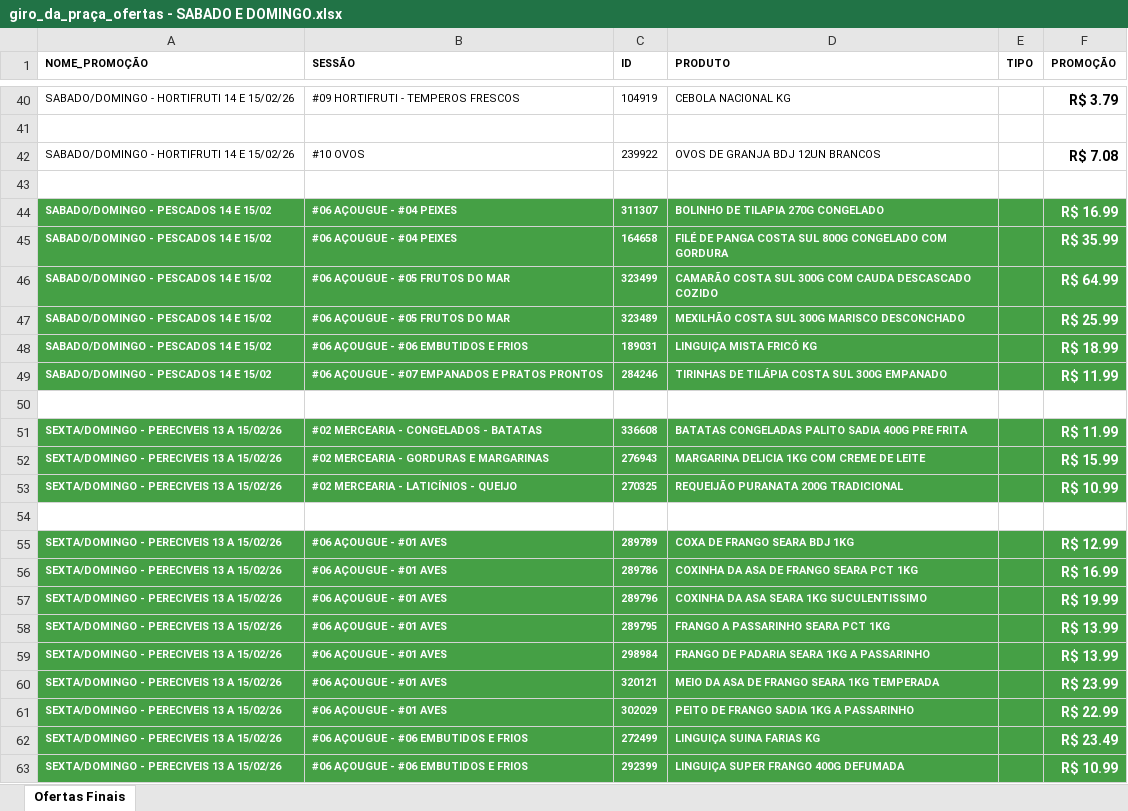
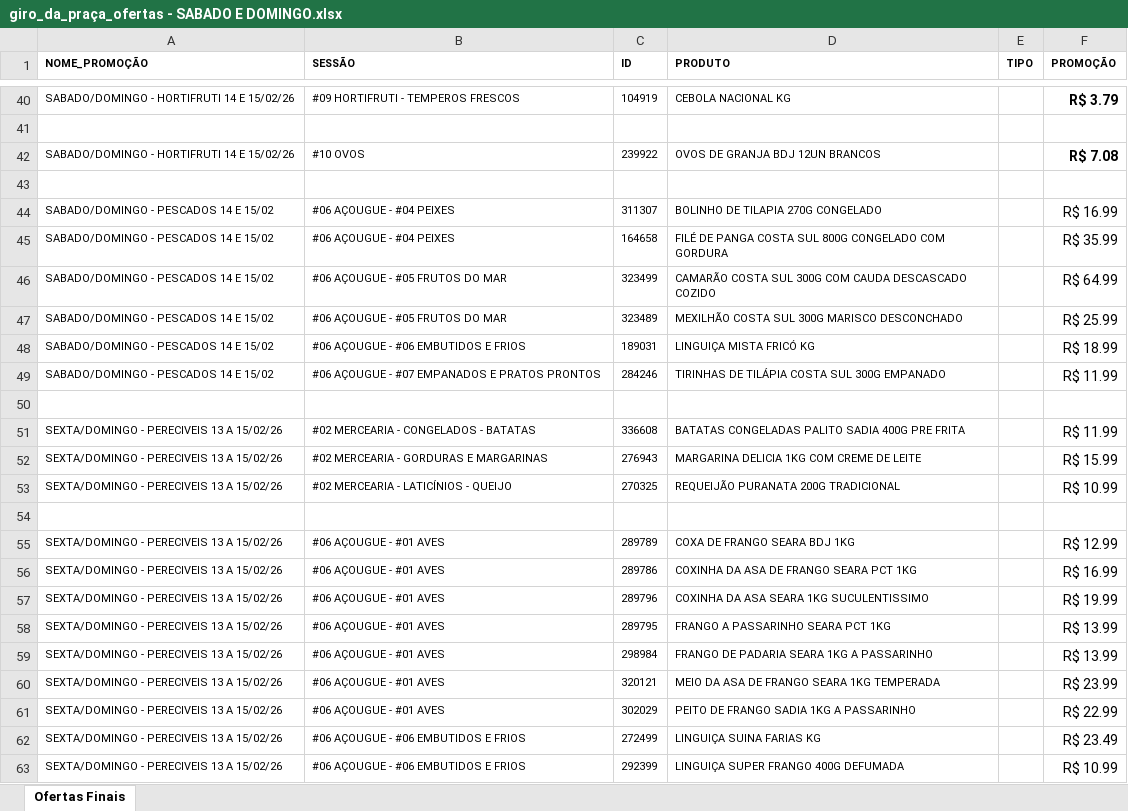
Before and after one commit to geisson/automacao_giro_ofertas, an Excel workbook: giro_da_praça_ofertas - SABADO E DOMINGO.xlsx, sheet Ofertas Finais, drawn as a sheet; only a part is shown, gaps mark what is left out; values as stored, in another font and other column widths than the file's, no borders; the diff covers the shown part only; the diff names each change by its address in the sheet, - before the commit and + after, or states it on an @@ line.

```diff
--- a/giro_da_praça_ofertas - SABADO E DOMINGO.xlsx (sheet Ofertas Finais)
+++ b/giro_da_praça_ofertas - SABADO E DOMINGO.xlsx (sheet Ofertas Finais)
-A44:F49 fill: #45A045
+A44:F49 fill: none
@@ A44:D49 bold: on → off, text colour: #FFFFFF → black @@
@@ F44:F49 bold: on → off, text colour: #FFFFFF → black @@
-A51:F53 fill: #45A045
+A51:F53 fill: none
@@ A51:D53 bold: on → off, text colour: #FFFFFF → black @@
@@ F51:F53 bold: on → off, text colour: #FFFFFF → black @@
-A55:F63 fill: #45A045
+A55:F63 fill: none
@@ A55:D63 bold: on → off, text colour: #FFFFFF → black @@
@@ F55:F63 bold: on → off, text colour: #FFFFFF → black @@
```
Also changed, not shown: cell formats elsewhere in this sheet, produtos_cadastrados.xlsx, 5 other files.
